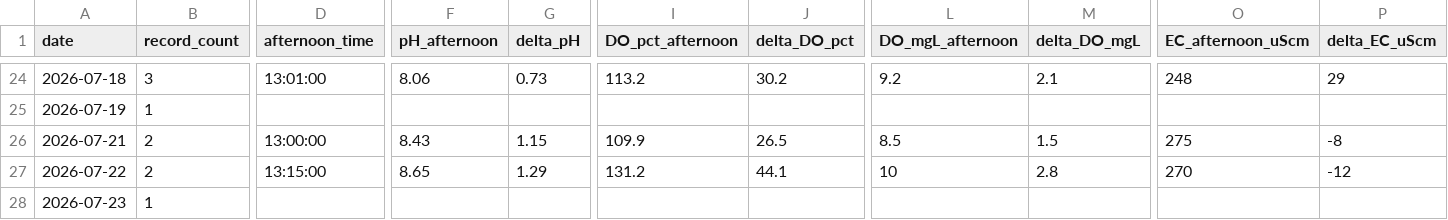
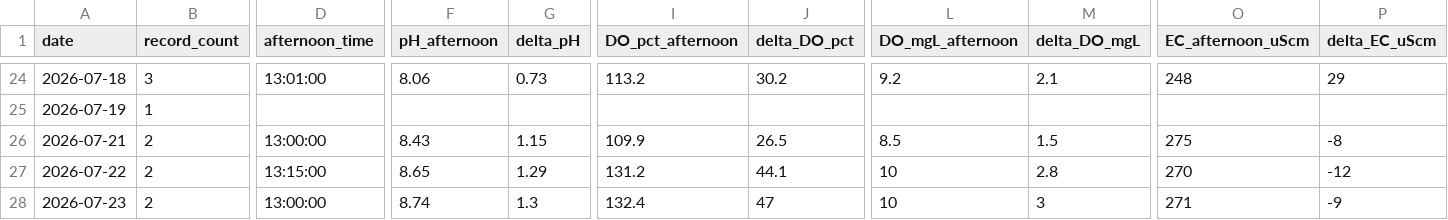
Before and after one commit to hiroshi75/ohgurigawa-water-observatory, a CSV file: data/daily_metrics.csv, drawn as a sheet; only a part is shown, gaps mark what is left out; the diff covers the shown part only; the diff names each change by its address in the sheet, - before the commit and + after, or states it on an @@ line.

```diff
--- a/data/daily_metrics.csv
+++ b/data/daily_metrics.csv
-B28 (record_count): 1
+B28 (record_count): 2
-D28 (afternoon_time): (empty)
+D28 (afternoon_time): 13:00:00
-F28 (pH_afternoon): (empty)
+F28 (pH_afternoon): 8.74
-G28 (delta_pH): (empty)
+G28 (delta_pH): 1.3
-I28 (DO_pct_afternoon): (empty)
+I28 (DO_pct_afternoon): 132.4
-J28 (delta_DO_pct): (empty)
+J28 (delta_DO_pct): 47
-L28 (DO_mgL_afternoon): (empty)
+L28 (DO_mgL_afternoon): 10
-M28 (delta_DO_mgL): (empty)
+M28 (delta_DO_mgL): 3
-O28 (EC_afternoon_uScm): (empty)
+O28 (EC_afternoon_uScm): 271
-P28 (delta_EC_uScm): (empty)
+P28 (delta_EC_uScm): -9
```
Also changed, not shown: 13 edited cells elsewhere in this file, data/observations.csv, 7 other files.
